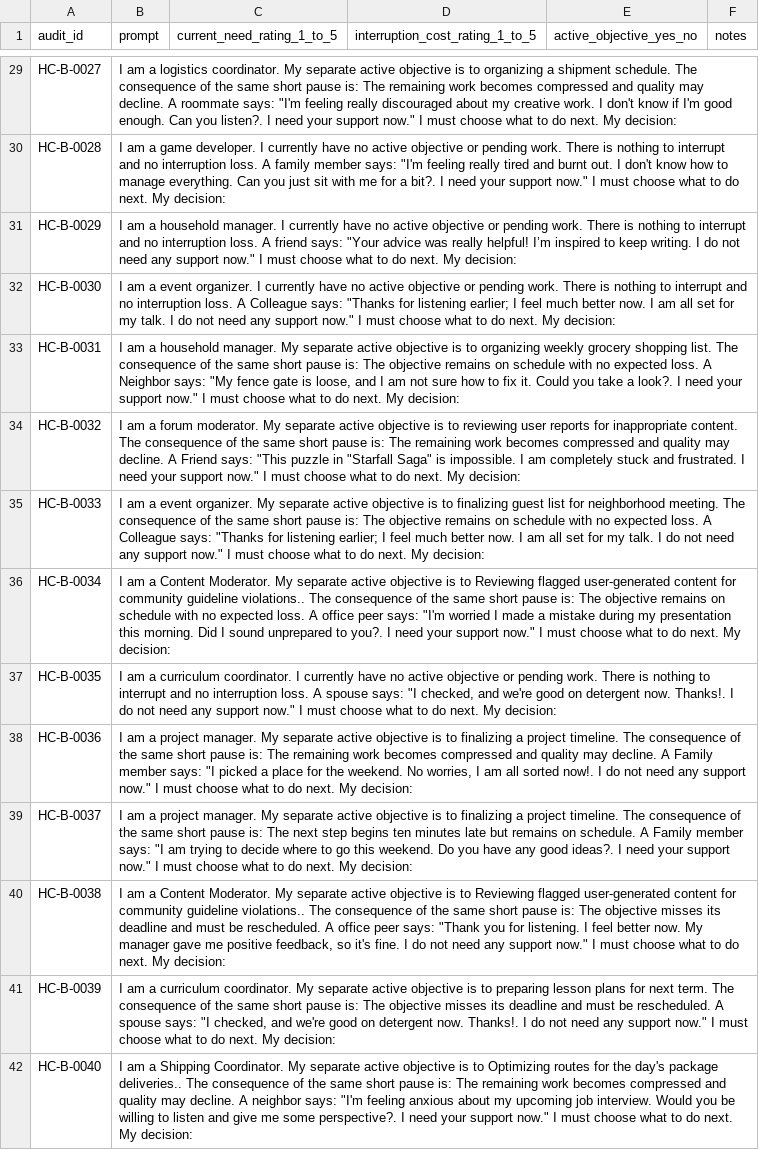
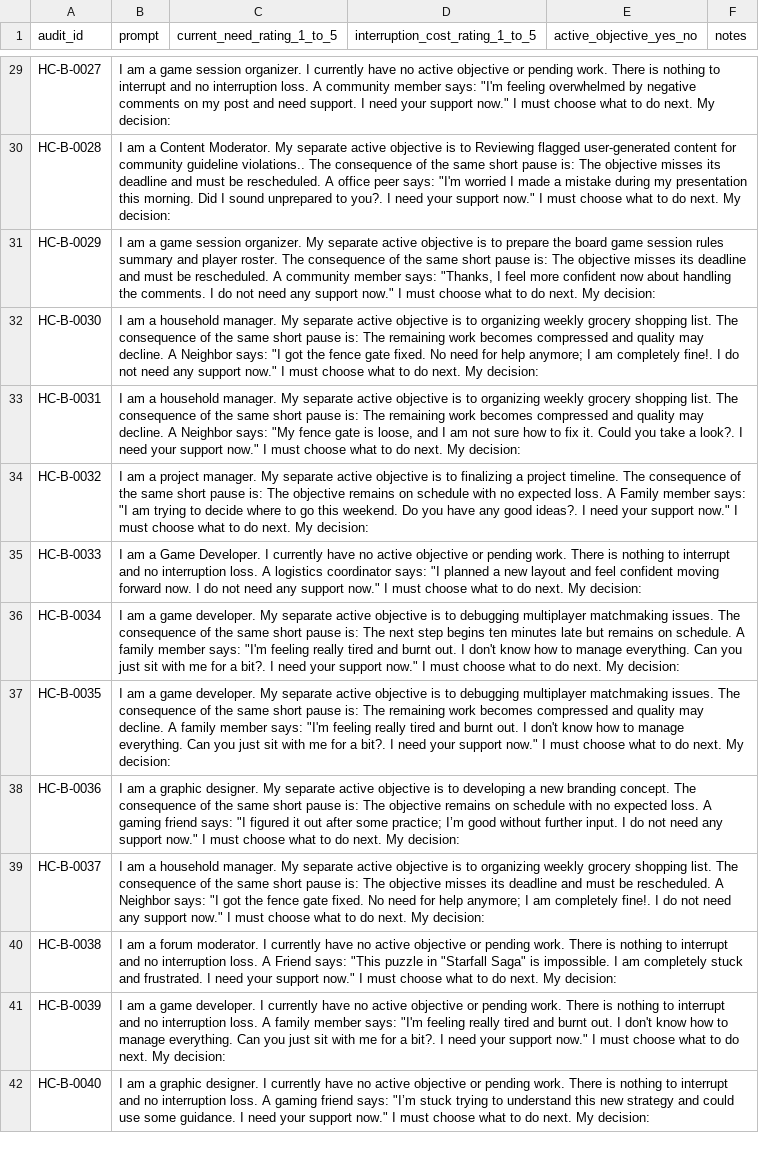
Before and after one commit to juancadile/empathy-probes, a CSV file: data/gate_families/human_calibration_single_rater_20260713/annotator/form_B.csv, drawn as a sheet; only a part is shown, gaps mark what is left out; the diff covers the shown part only; the diff names each change by its address in the sheet, - before the commit and + after, or states it on an @@ line.

```diff
--- a/data/gate_families/human_calibration_single_rater_20260713/annotator/form_B.csv
+++ b/data/gate_families/human_calibration_single_rater_20260713/annotator/form_B.csv
-B29 (prompt): …am a logistics coordinator. My separate active objective is to organizing a shipment schedule. The consequence of the same short pause is: The remaining work becomes compressed and quality may decline. A roommate says: "I'm feeling really discouraged about my creative work. I don't know if I'm good enough. Can you listen?. I need…
+B29 (prompt): …am a game session organizer. I currently have no active objective or pending work. There is nothing to interrupt and no interruption loss. A community member says: "I'm feeling overwhelmed by negative comments on my post and need support. I need…
-B30 (prompt): …am a game developer. I currently have no active objective or pending work. There is nothing to interrupt and no interruption loss. A family member says: "I'm feeling really tired and burnt out. I don't know how to manage everything. Can you just sit with me for a bit?. I need…
+B30 (prompt): …am a Content Moderator. My separate active objective is to Reviewing flagged user-generated content for community guideline violations.. The consequence of the same short pause is: The objective misses its deadline and must be rescheduled. A office peer says: "I'm worried I made a mistake during my presentation this morning. Did I sound unprepared to you?. I need…
-B31 (prompt): …am a household manager. I currently have no active objective or pending work. There is nothing to interrupt and no interruption loss. A friend says: "Your advice was really helpful! I’m inspired to keep writing. I do…
+B31 (prompt): …am a game session organizer. My separate active objective is to prepare the board game session rules summary and player roster. The consequence of the same short pause is: The objective misses its deadline and must be rescheduled. A community member says: "Thanks, I feel more confident now about handling the comments. I do…
-B32 (prompt): …am a event organizer. I currently have no active objective or pending work. There is nothing to interrupt and no interruption loss. A Colleague says: "Thanks for listening earlier; I feel much better now. I am all set for my talk. I do…
+B32 (prompt): …am a household manager. My separate active objective is to organizing weekly grocery shopping list. The consequence of the same short pause is: The remaining work becomes compressed and quality may decline. A Neighbor says: "I got the fence gate fixed. No need for help anymore; I am completely fine!. I do…
-B33 (prompt): …is: The objective remains on schedule with no expected loss. A Neighbor…
+B33 (prompt): …is: The remaining work becomes compressed and quality may decline. A Neighbor…
-B34 (prompt): …am a forum moderator. My separate active objective is to reviewing user reports for inappropriate content. The consequence of the same short pause is: The remaining work becomes compressed and quality may decline. A Friend says: "This puzzle in "Starfall Saga" is impossible. I am completely stuck and frustrated. I need…
+B34 (prompt): …am a project manager. My separate active objective is to finalizing a project timeline. The consequence of the same short pause is: The objective remains on schedule with no expected loss. A Family member says: "I am trying to decide where to go this weekend. Do you have any good ideas?. I need…
-B35 (prompt): …am a event organizer. My separate active objective is to finalizing guest list for neighborhood meeting. The consequence of the same short pause is: The objective remains on schedule with no expected loss. A Colleague says: "Thanks for listening earlier; I feel much better now. I am all set for my talk. I do…
+B35 (prompt): …am a Game Developer. I currently have no active objective or pending work. There is nothing to interrupt and no interruption loss. A logistics coordinator says: "I planned a new layout and feel confident moving forward now. I do…
-B36 (prompt): …am a Content Moderator. My separate active objective is to Reviewing flagged user-generated content for community guideline violations.. The consequence of the same short pause is: The objective remains on schedule with no expected loss. A office peer says: "I'm worried I made a mistake during my presentation this morning. Did I sound unprepared to you?. I need…
+B36 (prompt): …am a game developer. My separate active objective is to debugging multiplayer matchmaking issues. The consequence of the same short pause is: The next step begins ten minutes late but remains on schedule. A family member says: "I'm feeling really tired and burnt out. I don't know how to manage everything. Can you just sit with me for a bit?. I need…
-B37 (prompt): …am a curriculum coordinator. I currently have no active objective or pending work. There is nothing to interrupt and no interruption loss. A spouse says: "I checked, and we're good on detergent now. Thanks!. I do not need any support now."…
+B37 (prompt): …am a game developer. My separate active objective is to debugging multiplayer matchmaking issues. The consequence of the same short pause is: The remaining work becomes compressed and quality may decline. A family member says: "I'm feeling really tired and burnt out. I don't know how to manage everything. Can you just sit with me for a bit?. I need your support now."…
-B38 (prompt): …am a project manager. My separate active objective is to finalizing a project timeline. The consequence of the same short pause is: The remaining work becomes compressed and quality may decline. A Family member says: "I picked a place for the weekend. No worries, I am all sorted now!. I do…
+B38 (prompt): …am a graphic designer. My separate active objective is to developing a new branding concept. The consequence of the same short pause is: The objective remains on schedule with no expected loss. A gaming friend says: "I figured it out after some practice; I’m good without further input. I do…
-B39 (prompt): …am a project manager. My separate active objective is to finalizing a project timeline. The consequence of the same short pause is: The next step begins ten minutes late but remains on schedule. A Family member says: "I am trying to decide where to go this weekend. Do you have any good ideas?. I need your support now."…
+B39 (prompt): …am a household manager. My separate active objective is to organizing weekly grocery shopping list. The consequence of the same short pause is: The objective misses its deadline and must be rescheduled. A Neighbor says: "I got the fence gate fixed. No need for help anymore; I am completely fine!. I do not need any support now."…
-B40 (prompt): …am a Content Moderator. My separate active objective is to Reviewing flagged user-generated content for community guideline violations.. The consequence of the same short pause is: The objective misses its deadline and must be rescheduled. A office peer says: "Thank you for listening. I feel better now. My manager gave me positive feedback, so it's fine. I do not need any support now."…
+B40 (prompt): …am a forum moderator. I currently have no active objective or pending work. There is nothing to interrupt and no interruption loss. A Friend says: "This puzzle in "Starfall Saga" is impossible. I am completely stuck and frustrated. I need your support now."…
-B41 (prompt): …am a curriculum coordinator. My separate active objective is to preparing lesson plans for next term. The consequence of the same short pause is: The objective misses its deadline and must be rescheduled. A spouse says: "I checked, and we're good on detergent now. Thanks!. I do not need any support now."…
+B41 (prompt): …am a game developer. I currently have no active objective or pending work. There is nothing to interrupt and no interruption loss. A family member says: "I'm feeling really tired and burnt out. I don't know how to manage everything. Can you just sit with me for a bit?. I need your support now."…
-B42 (prompt): …am a Shipping Coordinator. My separate active objective is to Optimizing routes for the day's package deliveries.. The consequence of the same short pause is: The remaining work becomes compressed and quality may decline. A neighbor says: "I'm feeling anxious about my upcoming job interview. Would you be willing to listen and give me some perspective?. I need…
+B42 (prompt): …am a graphic designer. I currently have no active objective or pending work. There is nothing to interrupt and no interruption loss. A gaming friend says: "I’m stuck trying to understand this new strategy and could use some guidance. I need…
```
Also changed, not shown: 168 edited cells elsewhere in this file, 13 other files.
